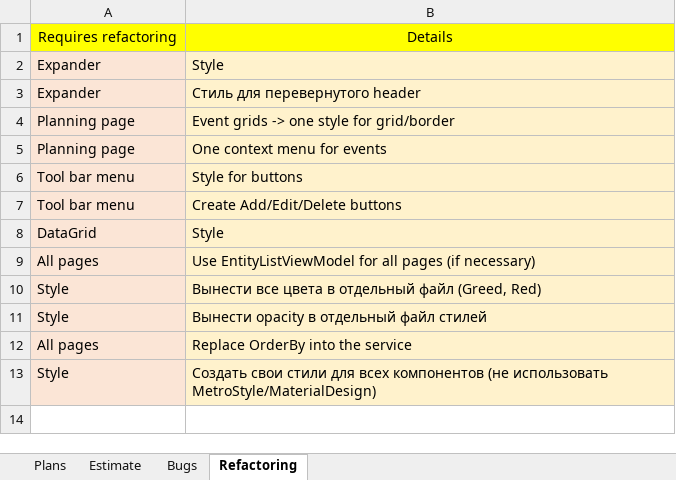
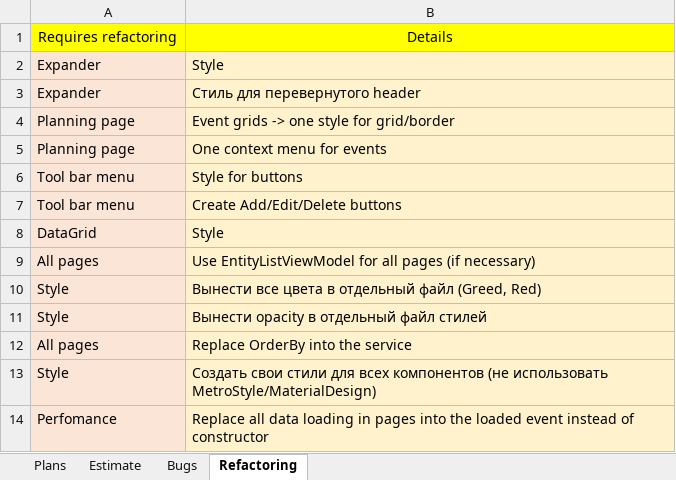
Before and after one commit to Irina1408/MoneyChest.Wpf, an Excel workbook: Tasks.xlsx, sheet Refactoring, drawn as a sheet; values as stored, in another font and other column widths than the file's, no borders; the diff names each change by its address in the sheet, - before the commit and + after, or states it on an @@ line.

```diff
--- a/Tasks.xlsx (sheet Refactoring)
+++ b/Tasks.xlsx (sheet Refactoring)
+row 14: Perfomance | Replace all data loading in pages into the loaded event instead of constructor
```
Also changed, not shown: sheet Estimate, 38 other files.
